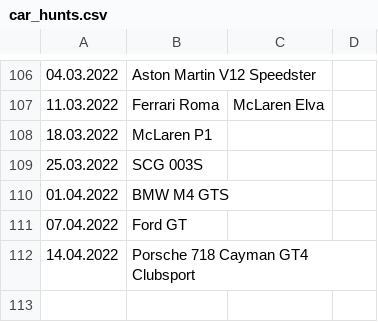
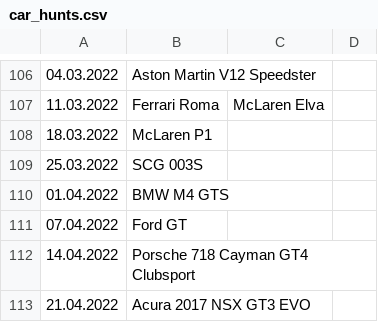
Before and after one commit to Bumblebee118/Asphalt9, a CSV file: car_hunts/car_hunts.csv, drawn as a sheet; only a part is shown, gaps mark what is left out.

Commit message:
car hunt 21.04.2022 added

```diff
--- a/car_hunts/car_hunts.csv
+++ b/car_hunts/car_hunts.csv
@@ -112 +112,2 @@
 14.04.2022,Porsche 718 Cayman GT4 Clubsport,,
+21.04.2022,Acura 2017 NSX GT3 EVO,,
```
Also changed, not shown: 1 other file.
